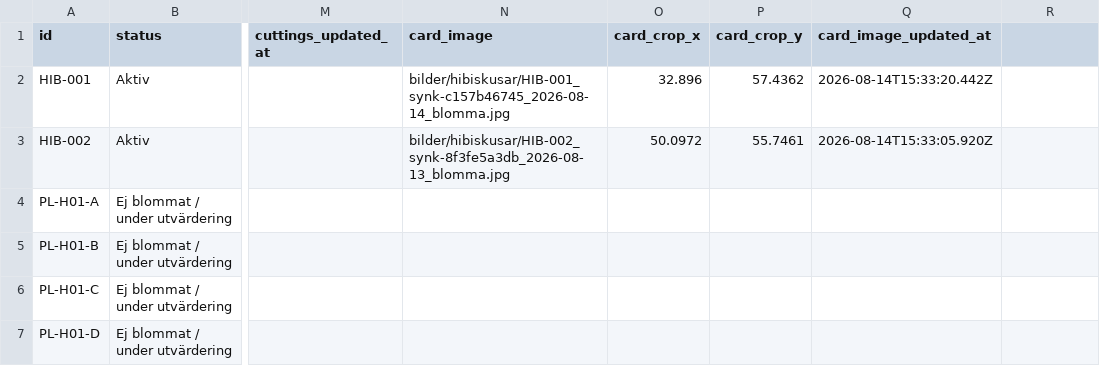
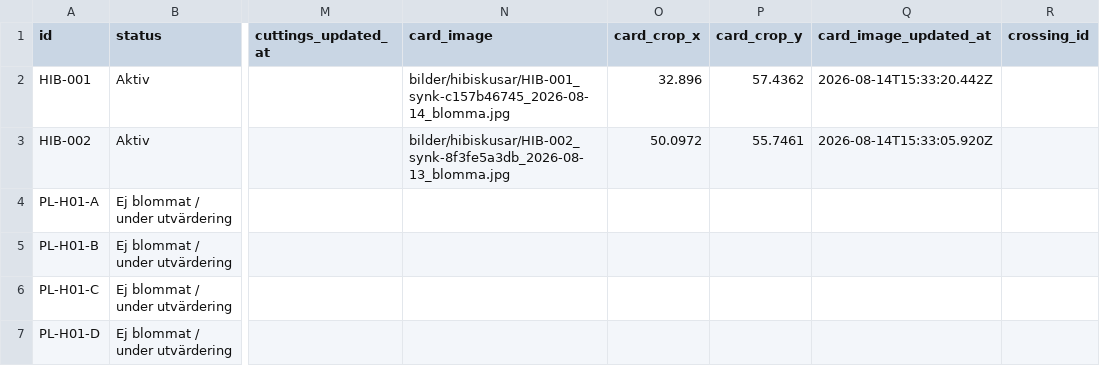
Before and after one commit to huasdy/mina-vaxter, a CSV file: data/hibiskusar.csv, drawn as a sheet; only a part is shown, gaps mark what is left out; the diff names each change by its address in the sheet, - before the commit and + after, or states it on an @@ line.

```diff
--- a/data/hibiskusar.csv
+++ b/data/hibiskusar.csv
-R1: (empty)
+R1: crossing_id
```
Also changed, not shown: data/milstolpar.csv, data/pelargon_bilder.csv, 37 other files.
